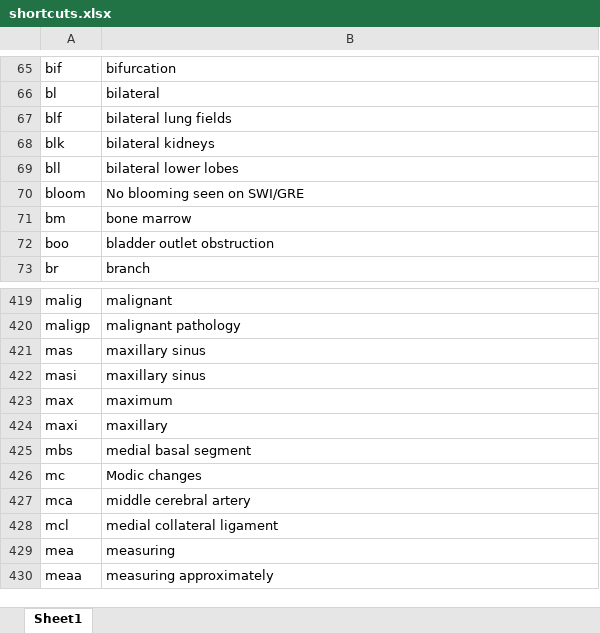
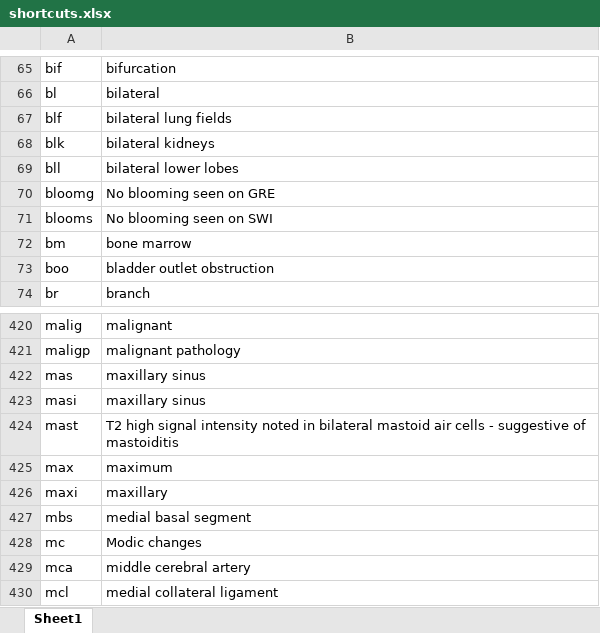
Before and after one commit to kushalpoudel35/espanso-radiology, an Excel workbook: shortcuts.xlsx, sheet Sheet1, drawn as a sheet; only a part is shown, gaps mark what is left out; the shorter side is filled out with more unchanged rows; values as stored, in another font and other column widths than the file's, no borders; table styles not drawn; the diff names each change by its address in the sheet, - before the commit and + after, or states it on an @@ line.

Commit message:
updated shortcuts

```diff
--- a/shortcuts.xlsx (sheet Sheet1)
+++ b/shortcuts.xlsx (sheet Sheet1)
-A70: bloom
+A70: bloomg
-B70: No blooming seen on SWI/GRE
+B70: No blooming seen on GRE
+row 71: blooms | No blooming seen on SWI
+row 424: mast | T2 high signal intensity noted in bilateral mastoid air cells - suggestive of mastoiditis
```
Also changed, not shown: 2 other files.
